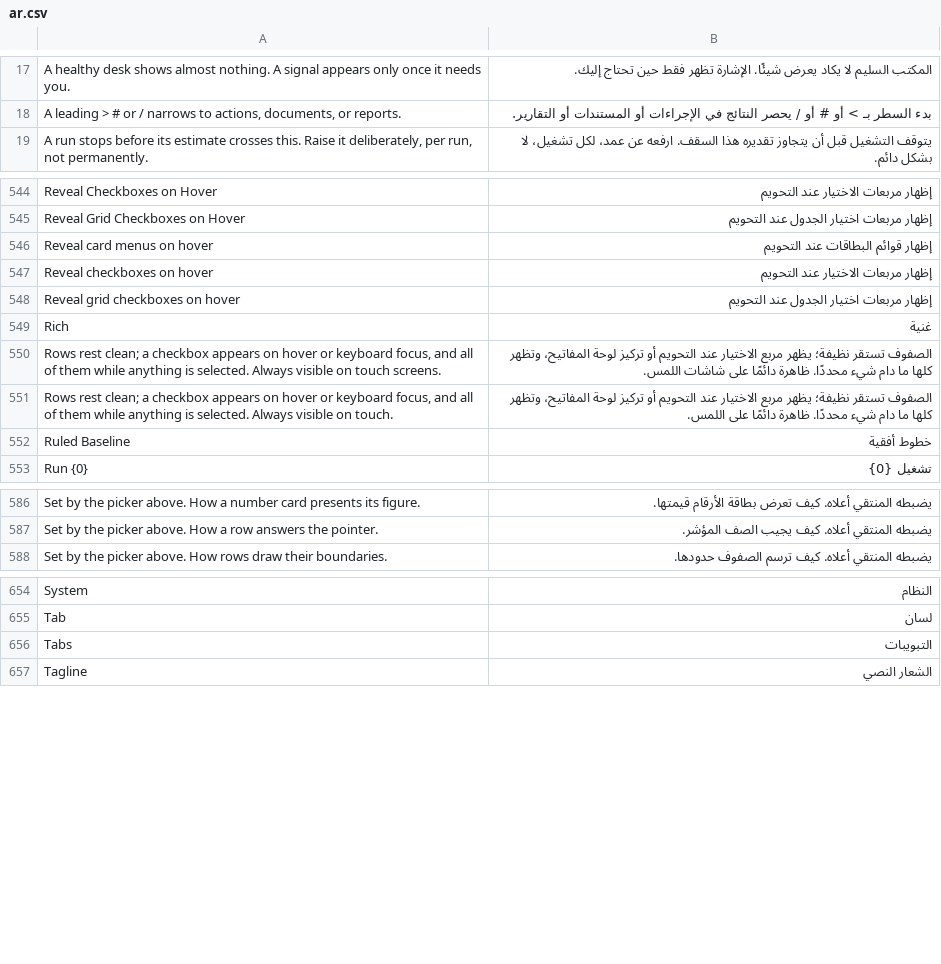
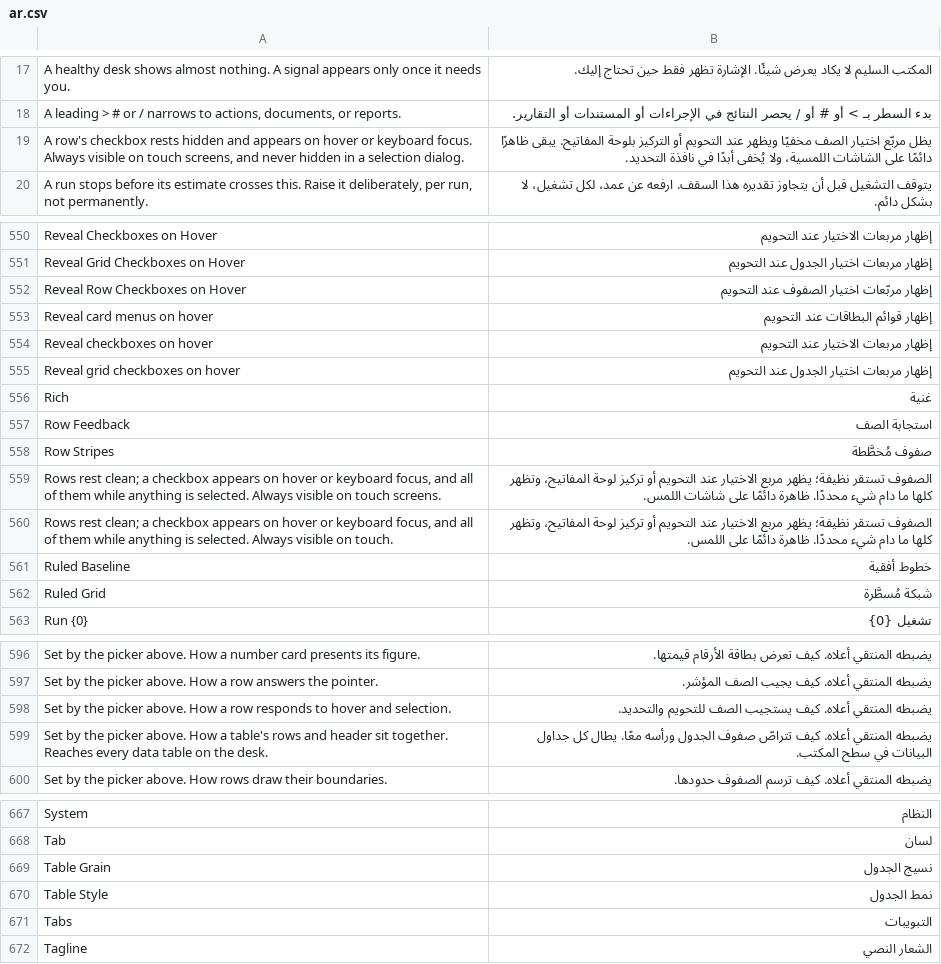
Before and after one commit to Bunood/bunood-theme, a CSV file: bunood_theme/translations/ar.csv, drawn as a sheet; only a part is shown, gaps mark what is left out; the diff covers the shown part only.

Commit message:
feat(report): item 26 slice 2 — the datatable kit's spine, anchor and fixes
The fourth surface kit's machinery, built on the proven anatomy (diff against
the list/workspace kits). registry SURFACES entry (labelled "Data tables" — the
kit reaches EVERY .datatable, not just the report view); presets REPORT_FIELDS /
REPORT_DEFAULTS (Pinned Slab · Row Stripes · Edge Rail · reveal); setup seeds the
three Selects and the None-aware Check; boot ships bnd_report; bunood.js stamps
data-bnd-report* and exposes the mandatory bunood.report_apply live-preview hook.

surfaces/_report.scss — the working-set layer and all five anchor styles
(Original clears everything; Ruled Grid / Ledger Rows / Open Sheet / Pinned Slab).
The header band is the item's headline: stock has NO boundary (border 0, the
scrollable's top nulled with !important, a ~1.5% fill delta — invisible AS a
header), so Pinned Slab gives it a filled slab + a border + a box-shadow. The
fill is painted THREE ways (probe A: the vendor var, plus .dt-row-header (0,3,0)
and .dt-cell--header .dt-cell__content (0,4,0) hardcoded to --subtle-fg), so the
kit re-points the var AND beats both — the content-box selector reaches (0,4,1),
the item-16 cascade trap avoided by measurement.

Two correctness fixes ride here, on DIFFERENT scopes (decision 3):
  - tabular numerals — UNDER the anchor, font-variant-numeric on every
    .dt-cell__content, so header, filter AND body read tabular (Frappe's is
    body-only and in the font-feature-settings form getComputedStyle can't see);
    reverts to "normal" under Original, keeping it exactly stock.
  - the focus ring — OUTSIDE the anchor (html[data-theme]), --bnd-accent on the
    focused cell, so it survives Original. A CONTRACT, not a style — now a
    one-line rule in GUIDELINES.md, its second case after _list.scss density.

The doctype ships only the four HIDDEN value fields — the section break, the
picker and the shell entry move to slice 4 as one unit (the shell tests bind
them: a section with no owner strands, an owner with no picker opens empty). The
kit works from boot defaults meanwhile. ar.po gains 15 Arabic strings (fuzzy,
for review). build.mjs FIELD_PREFIXES += "report". No ceiling raise — the partial
fits (540b CSS free). New report: family, 9 tests reading rendered pixels, plus
the reserve/shell guards. Full suite 238/238; contrast 2160 pairs.

```diff
--- a/bunood_theme/translations/ar.csv
+++ b/bunood_theme/translations/ar.csv
@@ -18,2 +18,3 @@ A healthy desk shows almost nothing. A signal appears only once it needs you.,ا
 "A leading > # or / narrows to actions, documents, or reports.",بدء السطر بـ > أو # أو / يحصر النتائج في الإجراءات أو المستندات أو التقارير.,
+"A row's checkbox rests hidden and appears on hover or keyboard focus. Always visible on touch screens, and never hidden in a selection dialog.",يظل مربّع اختيار الصف مخفيًا ويظهر عند التحويم أو التركيز بلوحة المفاتيح. يبقى ظاهرًا دائمًا على الشاشات اللمسية، ولا يُخفى أبدًا في نافذة التحديد.,
 "A run stops before its estimate crosses this. Raise it deliberately, per run, not permanently.",يتوقف التشغيل قبل أن يتجاوز تقديره هذا السقف. ارفعه عن عمد، لكل تشغيل، لا بشكل دائم.,
@@ -545,2 +551,3 @@ Reveal Checkboxes on Hover,إظهار مربعات الاختيار عند ال
 Reveal Grid Checkboxes on Hover,إظهار مربعات اختيار الجدول عند التحويم,
+Reveal Row Checkboxes on Hover,إظهار مربّعات اختيار الصفوف عند التحويم,
 Reveal card menus on hover,إظهار قوائم البطاقات عند التحويم,
@@ -549,2 +556,4 @@ Reveal grid checkboxes on hover,إظهار مربعات اختيار الجدو
 Rich,غنية,
+Row Feedback,استجابة الصف,
+Row Stripes,صفوف مُخطَّطة,
 "Rows rest clean; a checkbox appears on hover or keyboard focus, and all of them while anything is selected. Always visible on touch screens.",الصفوف تستقر نظيفة؛ يظهر مربع الاختيار عند التحويم أو تركيز لوحة المفاتيح، وتظهر كلها ما دام شيء محددًا. ظاهرة دائمًا على شاشات اللمس.,
@@ -552,2 +561,3 @@ Rich,غنية,
 Ruled Baseline,خطوط أفقية,
+Ruled Grid,شبكة مُسطَّرة,
 Run {0},تشغيل {0},
@@ -587,2 +597,4 @@ Set by the picker above. How a number card presents its figure.,يضبطه ال
 Set by the picker above. How a row answers the pointer.,يضبطه المنتقي أعلاه. كيف يجيب الصف المؤشر.,
+Set by the picker above. How a row responds to hover and selection.,يضبطه المنتقي أعلاه. كيف يستجيب الصف للتحويم والتحديد.,
+Set by the picker above. How a table's rows and header sit together. Reaches every data table on the desk.,يضبطه المنتقي أعلاه. كيف تتراصّ صفوف الجدول ورأسه معًا. يطال كل جداول البيانات في سطح المكتب.,
 Set by the picker above. How rows draw their boundaries.,يضبطه المنتقي أعلاه. كيف ترسم الصفوف حدودها.,
@@ -655,2 +668,4 @@ System,النظام,
 Tab,لسان,
+Table Grain,نسيج الجدول,
+Table Style,نمط الجدول,
 Tabs,التبويبات,
```
Also changed, not shown: 6 added rows elsewhere in this file, 15 other files.
